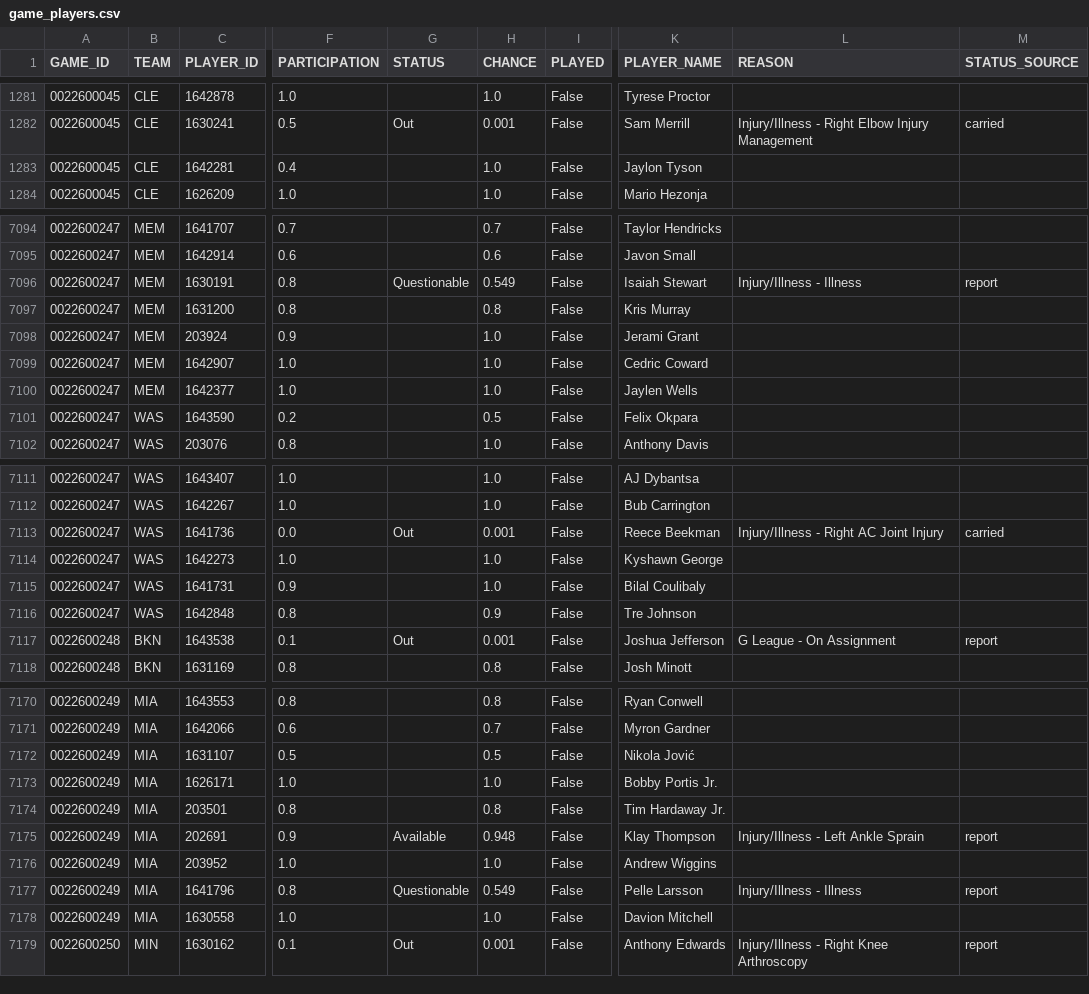
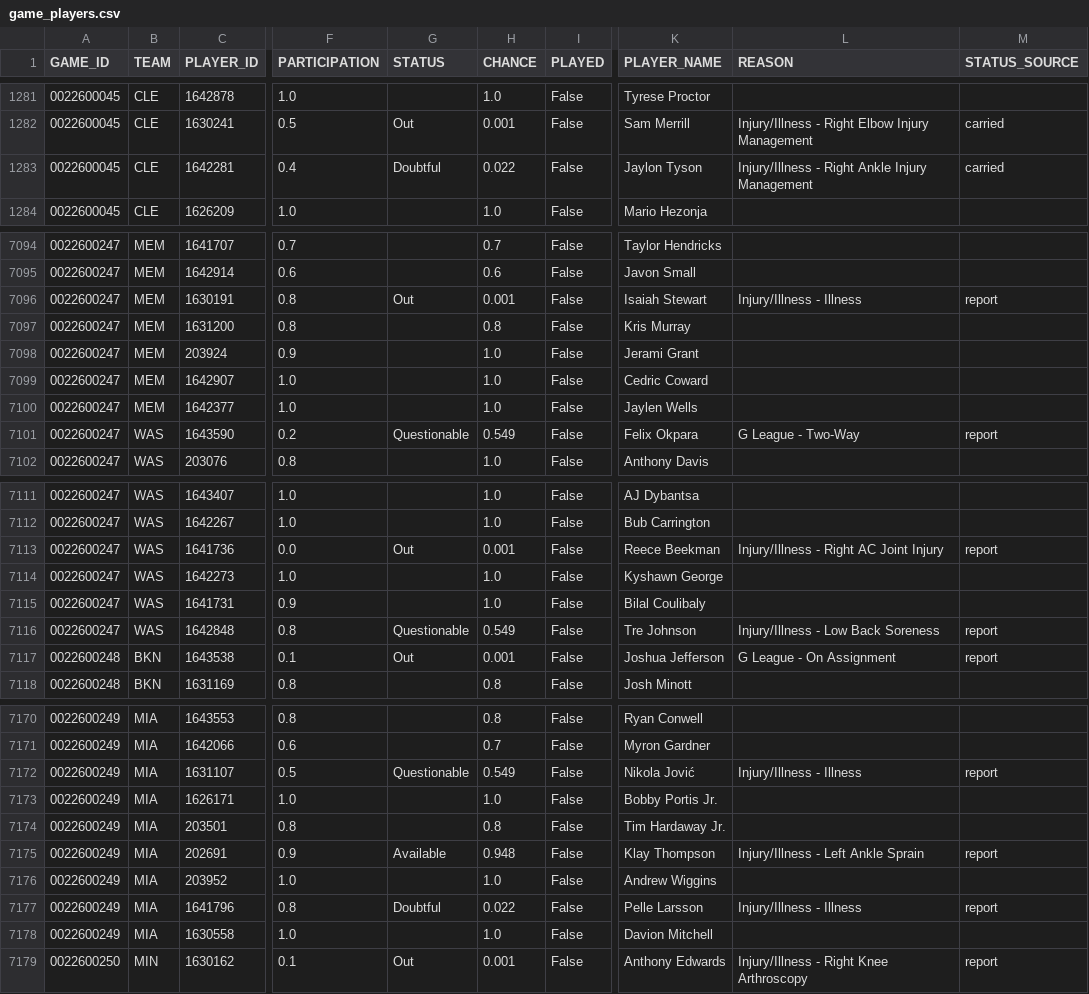
Before and after one commit to tsetan13821/NBAAnalyticsProject, a CSV file: data/processed/game_players.csv, drawn as a sheet; only a part is shown, gaps mark what is left out; the diff covers the shown part only; the diff names each change by its address in the sheet, - before the commit and + after, or states it on an @@ line.

```diff
--- a/data/processed/game_players.csv
+++ b/data/processed/game_players.csv
-G1283 (STATUS): (empty)
+G1283 (STATUS): Doubtful
-H1283 (CHANCE): 1.0
+H1283 (CHANCE): 0.022
-L1283 (REASON): (empty)
+L1283 (REASON): Injury/Illness - Right Ankle Injury Management
-M1283 (STATUS_SOURCE): (empty)
+M1283 (STATUS_SOURCE): carried
-G7096 (STATUS): Questionable
+G7096 (STATUS): Out
-H7096 (CHANCE): 0.549
+H7096 (CHANCE): 0.001
-G7101 (STATUS): (empty)
+G7101 (STATUS): Questionable
-H7101 (CHANCE): 0.5
+H7101 (CHANCE): 0.549
-L7101 (REASON): (empty)
+L7101 (REASON): G League - Two-Way
-M7101 (STATUS_SOURCE): (empty)
+M7101 (STATUS_SOURCE): report
-M7113 (STATUS_SOURCE): carried
+M7113 (STATUS_SOURCE): report
-G7116 (STATUS): (empty)
+G7116 (STATUS): Questionable
-H7116 (CHANCE): 0.9
+H7116 (CHANCE): 0.549
-L7116 (REASON): (empty)
+L7116 (REASON): Injury/Illness - Low Back Soreness
-M7116 (STATUS_SOURCE): (empty)
+M7116 (STATUS_SOURCE): report
-G7172 (STATUS): (empty)
+G7172 (STATUS): Questionable
-H7172 (CHANCE): 0.5
+H7172 (CHANCE): 0.549
-L7172 (REASON): (empty)
+L7172 (REASON): Injury/Illness - Illness
-M7172 (STATUS_SOURCE): (empty)
+M7172 (STATUS_SOURCE): report
-G7177 (STATUS): Questionable
+G7177 (STATUS): Doubtful
-H7177 (CHANCE): 0.549
+H7177 (CHANCE): 0.022
```
Also changed, not shown: 95 edited cells elsewhere in this file, data/processed/game_predictions.csv, 1 other file.
